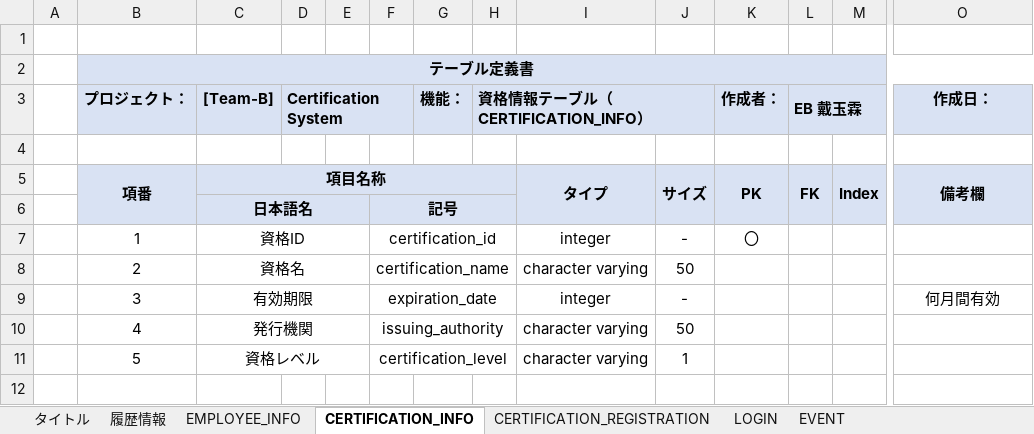
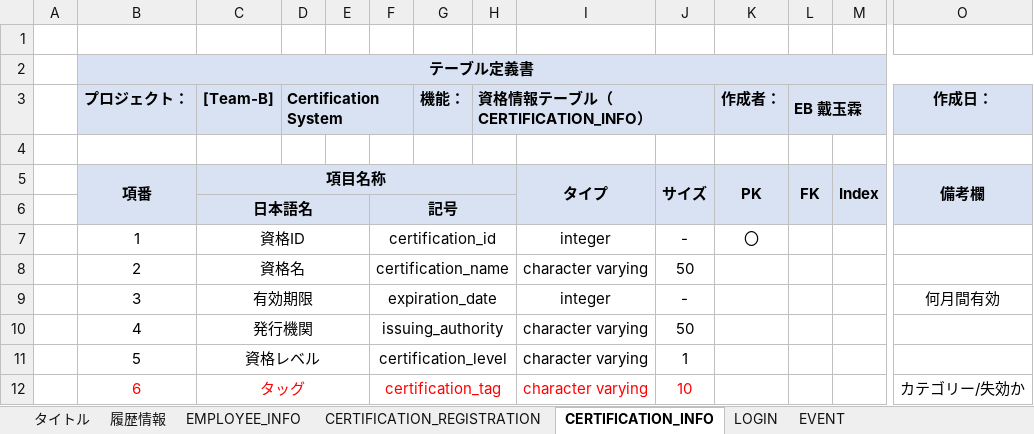
Before and after one commit to IotaTech-Info/certificate-online, an Excel workbook: doc/30_詳細設計/02_DB系/【Team-B】Certification System詳細設計-テーブル定義書.xlsx, sheet CERTIFICATION_INFO, drawn as a sheet; only a part is shown, gaps mark what is left out; values as stored, in another font and other column widths than the file's, no borders; rows hold the shown columns only; the diff names each change by its address in the sheet, - before the commit and + after, or states it on an @@ line.

```diff
--- a/doc/30_詳細設計/02_DB系/【Team-B】Certification System詳細設計-テーブル定義書.xlsx (sheet CERTIFICATION_INFO)
+++ b/doc/30_詳細設計/02_DB系/【Team-B】Certification System詳細設計-テーブル定義書.xlsx (sheet CERTIFICATION_INFO)
@@ sheet tab order changed: タイトル | 履歴情報 | EMPLOYEE_INFO | CERTIFICATION_REGISTRATION | CERTIFICATION_INFO | LOGIN | EVENT @@
+row 12:  | 6 | タッグ |  |  | certification_tag |  |  | character varying | 10 |  |  |  | カテゴリー/失効か
```
Also changed, not shown: sheet CERTIFICATION_REGISTRATION, sheet EMPLOYEE_INFO, sheet EVENT, sheet LOGIN.
